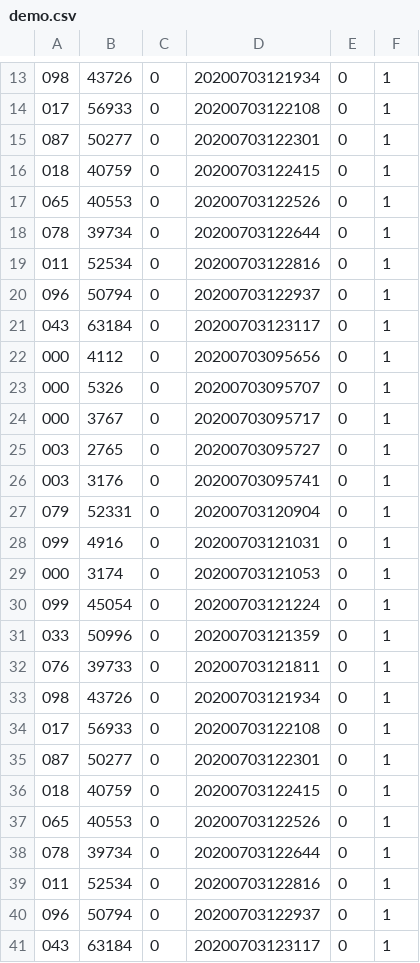
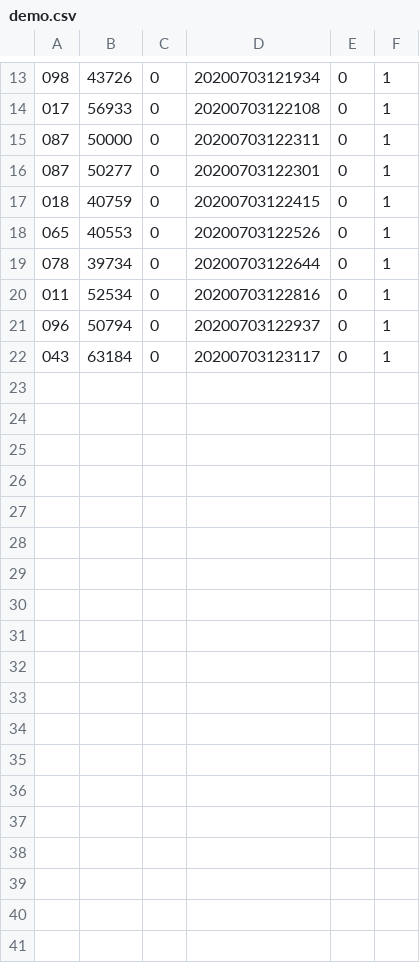
Before and after one commit to pro2s/race, a CSV file: demo.csv, drawn as a sheet; only a part is shown, gaps mark what is left out.

```diff
--- a/demo.csv
+++ b/demo.csv
@@ -14,22 +14,3 @@
 017;56933;0;20200703122108;0;1
-087;50277;0;20200703122301;0;1
-018;40759;0;20200703122415;0;1
-065;40553;0;20200703122526;0;1
-078;39734;0;20200703122644;0;1
-011;52534;0;20200703122816;0;1
-096;50794;0;20200703122937;0;1
-043;63184;0;20200703123117;0;1
-000;4112;0;20200703095656;0;1
-000;5326;0;20200703095707;0;1
-000;3767;0;20200703095717;0;1
-003;2765;0;20200703095727;0;1
-003;3176;0;20200703095741;0;1
-079;52331;0;20200703120904;0;1
-099;4916;0;20200703121031;0;1
-000;3174;0;20200703121053;0;1
-099;45054;0;20200703121224;0;1
-033;50996;0;20200703121359;0;1
-076;39733;0;20200703121811;0;1
-098;43726;0;20200703121934;0;1
-017;56933;0;20200703122108;0;1
+087;50000;0;20200703122311;0;1
 087;50277;0;20200703122301;0;1
```
Also changed, not shown: demo-users.csv, 36 other files.
